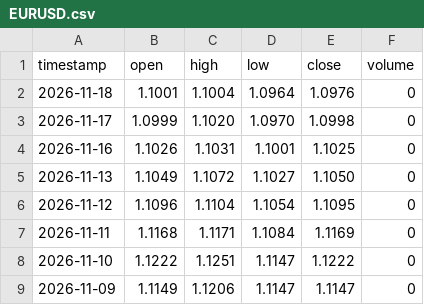
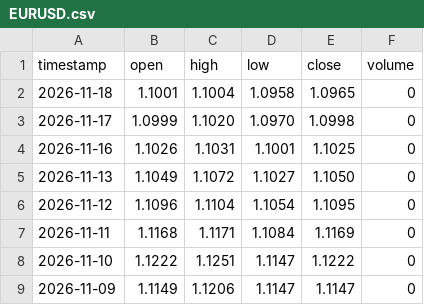
Before and after one commit to gab00/lehrgeld-kurse, a CSV file: data/extra/EURUSD.csv, drawn as a sheet; only a part is shown.

```diff
--- a/data/extra/EURUSD.csv
+++ b/data/extra/EURUSD.csv
@@ -1,3 +1,3 @@
 timestamp,open,high,low,close,volume
-2026-11-18,1.1001,1.1004,1.0964,1.0976,0
+2026-11-18,1.1001,1.1004,1.0958,1.0965,0
 2026-11-17,1.0999,1.1020,1.0970,1.0998,0
```
Also changed, not shown: 2 other files.
